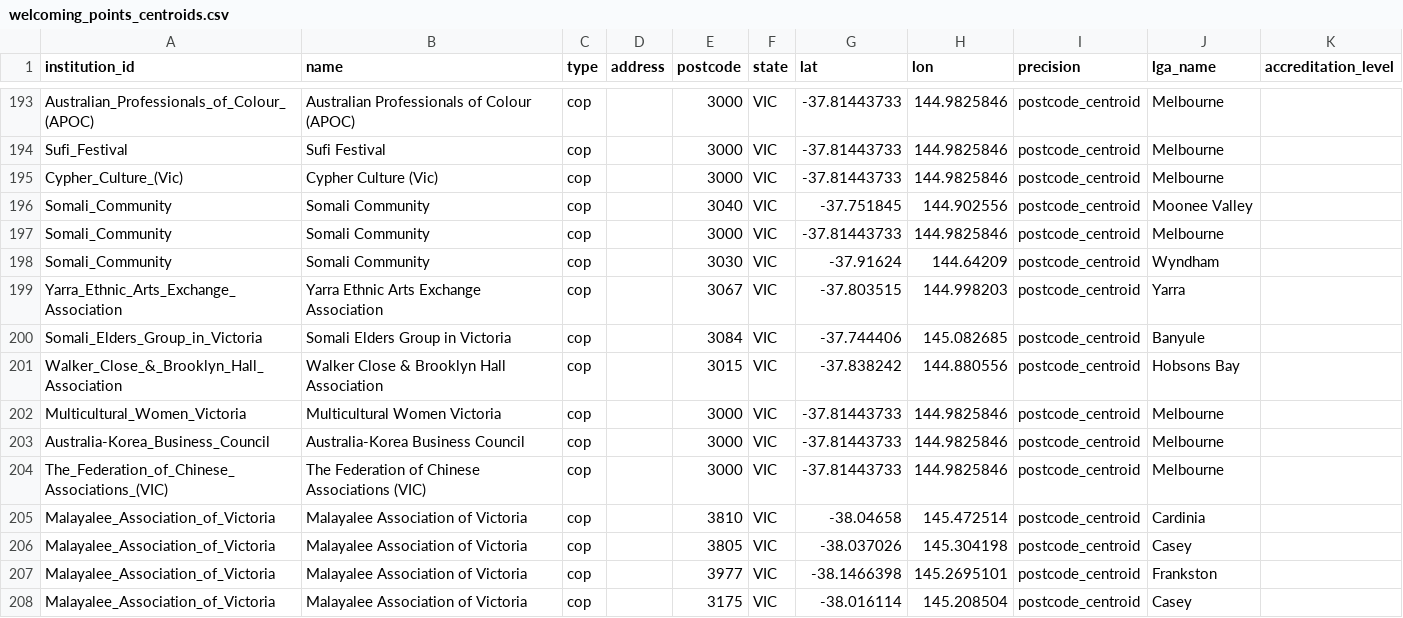
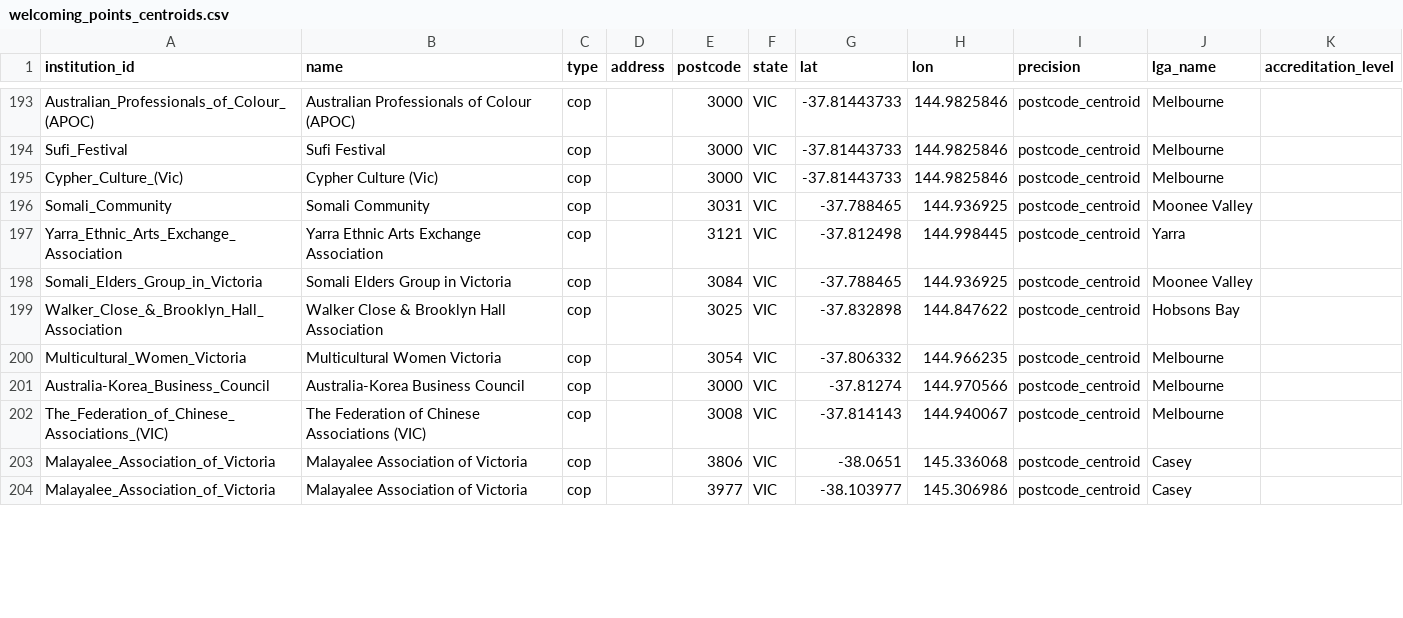
Before and after one commit to welcomingaustralia/welcoming-map, a CSV file: welcoming_points_centroids.csv, drawn as a sheet; only a part is shown, gaps mark what is left out; the diff covers the shown part only.

Commit message:
Update welcoming points data with new entries

```diff
--- a/welcoming_points_centroids.csv
+++ b/welcoming_points_centroids.csv
@@ -195,14 +195,10 @@ Sufi_Festival,Sufi Festival,cop,,3000,VIC,-37.81443733,144.9825846,postcode_cent
 Cypher_Culture_(Vic),Cypher Culture (Vic),cop,,3000,VIC,-37.81443733,144.9825846,postcode_centroid,Melbourne,
-Somali_Community,Somali Community,cop,,3040,VIC,-37.751845,144.902556,postcode_centroid,Moonee Valley,
-Somali_Community,Somali Community,cop,,3000,VIC,-37.81443733,144.9825846,postcode_centroid,Melbourne,
-Somali_Community,Somali Community,cop,,3030,VIC,-37.91624,144.64209,postcode_centroid,Wyndham,
-Yarra_Ethnic_Arts_Exchange_Association,Yarra Ethnic Arts Exchange Association,cop,,3067,VIC,-37.803515,144.998203,postcode_centroid,Yarra,
-Somali_Elders_Group_in_Victoria,Somali Elders Group in Victoria,cop,,3084,VIC,-37.744406,145.082685,postcode_centroid,Banyule,
-Walker_Close_&_Brooklyn_Hall_Association,Walker Close & Brooklyn Hall Association,cop,,3015,VIC,-37.838242,144.880556,postcode_centroid,Hobsons Bay,
-Multicultural_Women_Victoria,Multicultural Women Victoria,cop,,3000,VIC,-37.81443733,144.9825846,postcode_centroid,Melbourne,
-Australia-Korea_Business_Council,Australia-Korea Business Council,cop,,3000,VIC,-37.81443733,144.9825846,postcode_centroid,Melbourne,
-The_Federation_of_Chinese_Associations_(VIC),The Federation of Chinese Associations (VIC),cop,,3000,VIC,-37.81443733,144.9825846,postcode_centroid,Melbourne,
-Malayalee_Association_of_Victoria,Malayalee Association of Victoria,cop,,3810,VIC,-38.04658,145.472514,postcode_centroid,Cardinia,
-Malayalee_Association_of_Victoria,Malayalee Association of Victoria,cop,,3805,VIC,-38.037026,145.304198,postcode_centroid,Casey,
-Malayalee_Association_of_Victoria,Malayalee Association of Victoria,cop,,3977,VIC,-38.1466398,145.2695101,postcode_centroid,Frankston,
-Malayalee_Association_of_Victoria,Malayalee Association of Victoria,cop,,3175,VIC,-38.016114,145.208504,postcode_centroid,Casey,
+Somali_Community,Somali Community,cop,,3031,VIC,-37.788465,144.936925,postcode_centroid,Moonee Valley,
+Yarra_Ethnic_Arts_Exchange_Association,Yarra Ethnic Arts Exchange Association,cop,,3121,VIC,-37.812498,144.998445,postcode_centroid,Yarra,
+Somali_Elders_Group_in_Victoria,Somali Elders Group in Victoria,cop,,3084,VIC,-37.788465,144.936925,postcode_centroid,Moonee Valley,
+Walker_Close_&_Brooklyn_Hall_Association,Walker Close & Brooklyn Hall Association,cop,,3025,VIC,-37.832898,144.847622,postcode_centroid,Hobsons Bay,
+Multicultural_Women_Victoria,Multicultural Women Victoria,cop,,3054,VIC,-37.806332,144.966235,postcode_centroid,Melbourne,
+Australia-Korea_Business_Council,Australia-Korea Business Council,cop,,3000,VIC,-37.81274,144.970566,postcode_centroid,Melbourne,
+The_Federation_of_Chinese_Associations_(VIC),The Federation of Chinese Associations (VIC),cop,,3008,VIC,-37.814143,144.940067,postcode_centroid,Melbourne,
+Malayalee_Association_of_Victoria,Malayalee Association of Victoria,cop,,3806,VIC,-38.0651,145.336068,postcode_centroid,Casey,
+Malayalee_Association_of_Victoria,Malayalee Association of Victoria,cop,,3977,VIC,-38.103977,145.306986,postcode_centroid,Casey,
```
Also changed, not shown: 3 removed rows and 45 edited cells elsewhere in this file.
